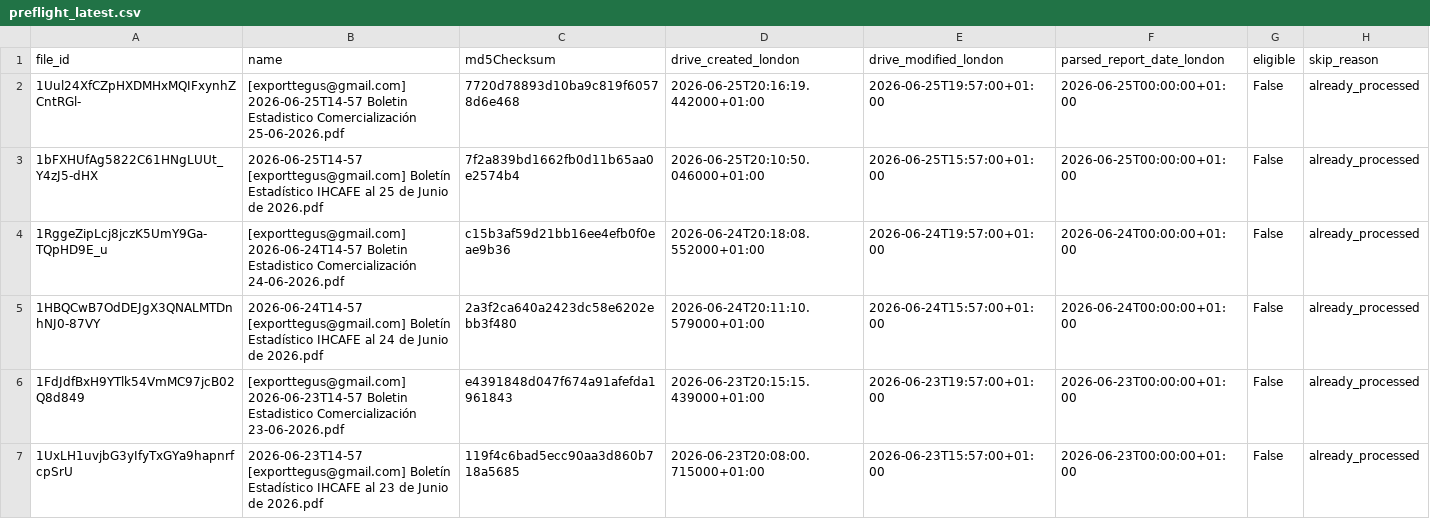
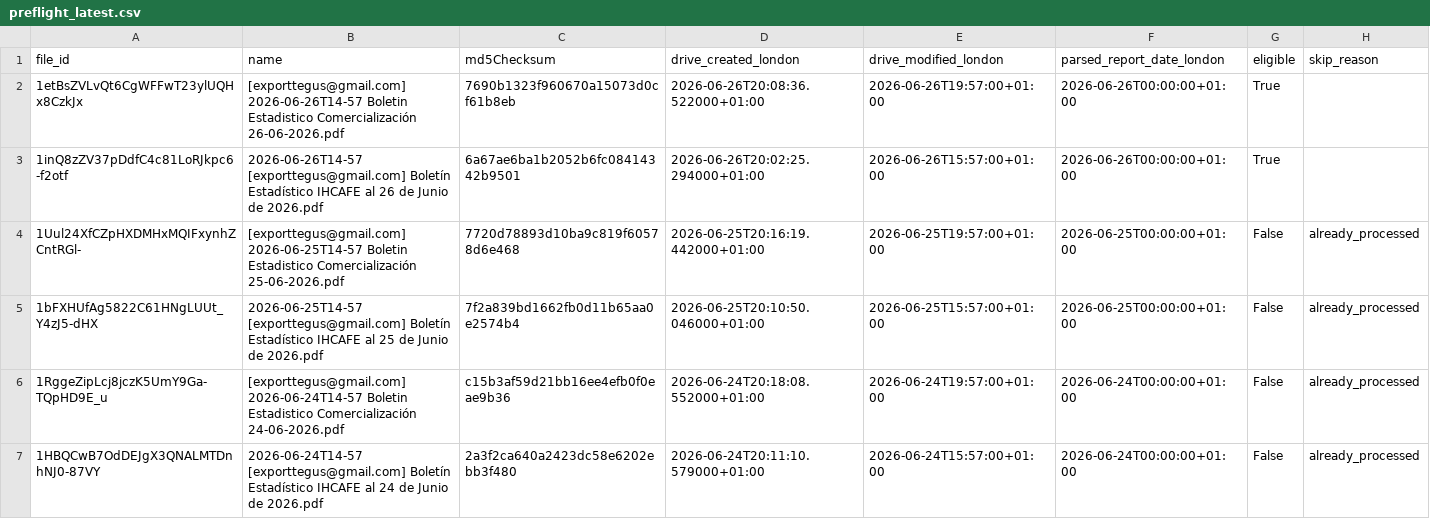
Before and after one commit to JuanDBeltranP/_r, a CSV file: outputs/latest/preflight_latest.csv, drawn as a sheet; only a part is shown; the shorter side is filled out with more unchanged rows; the diff names each change by its address in the sheet, - before the commit and + after, or states it on an @@ line.

Commit message:
Auto update reports 2026-06-26T19:15:06Z

```diff
--- a/outputs/latest/preflight_latest.csv
+++ b/outputs/latest/preflight_latest.csv
+row 2: 1etBsZVLvQt6CgWFFwT23ylUQHx8CzkJx | [exporttegus@gmail.com] 2026-06-26T14-57 Boletin Estadistico Comercialización 26-06-2026.pdf | 7690b1323f960670a15073d0cf61b8eb | 2026-06-26T20:08:36.522000+01:00 | 2026-06-26T19:57:00+01:00 | 2026-06-26T00:00:00+01:00 | True
+row 3: 1inQ8zZV37pDdfC4c81LoRJkpc6-f2otf | 2026-06-26T14-57 [exporttegus@gmail.com] Boletín Estadístico IHCAFE al 26 de Junio de 2026.pdf | 6a67ae6ba1b2052b6fc08414342b9501 | 2026-06-26T20:02:25.294000+01:00 | 2026-06-26T15:57:00+01:00 | 2026-06-26T00:00:00+01:00 | True
```
Also changed, not shown: outputs/historical/processed_files.csv, 3 other files.
